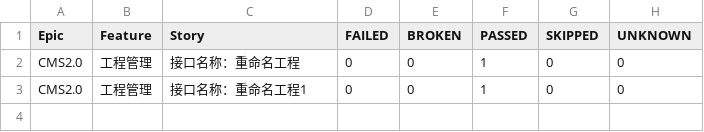
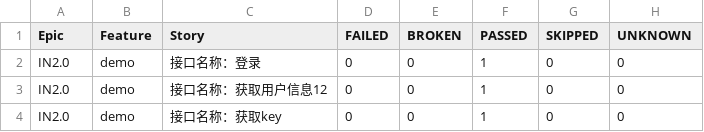
Before and after one commit to jiawenlin1/in2api, a CSV file: reports/data/behaviors.csv, drawn as a sheet.

```diff
--- a/reports/data/behaviors.csv
+++ b/reports/data/behaviors.csv
@@ -1,3 +1,4 @@
 "Epic","Feature","Story","FAILED","BROKEN","PASSED","SKIPPED","UNKNOWN"
-"CMS2.0","工程管理","接口名称：重命名工程","0","0","1","0","0"
-"CMS2.0","工程管理","接口名称：重命名工程1","0","0","1","0","0"
+"IN2.0","demo","接口名称：登录","0","0","1","0","0"
+"IN2.0","demo","接口名称：获取用户信息12","0","0","1","0","0"
+"IN2.0","demo","接口名称：获取key","0","0","1","0","0"
```
Also changed, not shown: reports/data/suites.csv, 38 other files.
